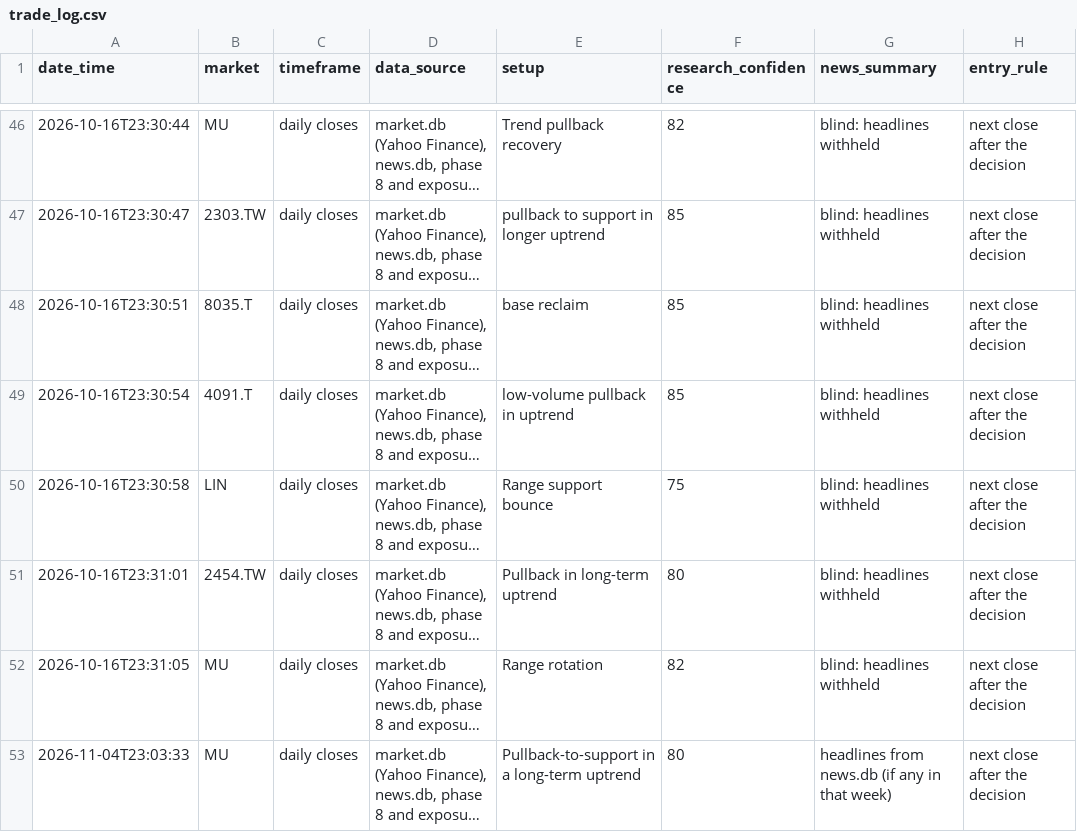
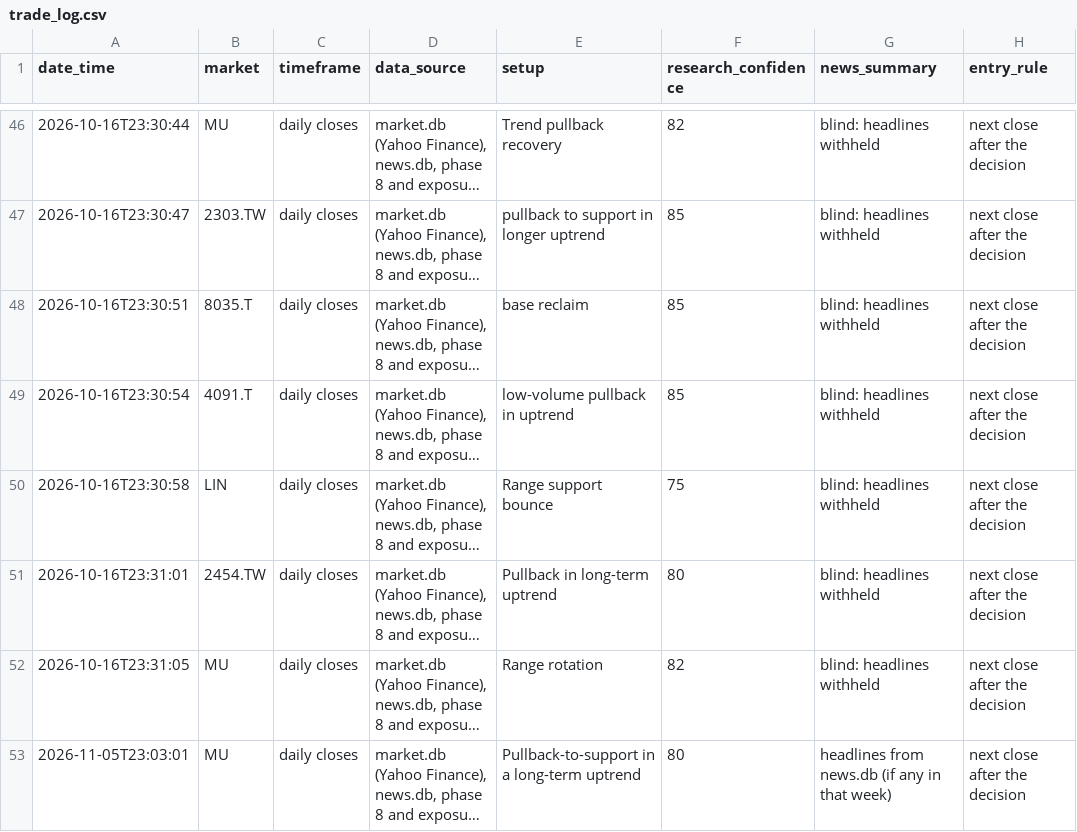
Before and after one commit to ouck1e/Semiconductor-Supply-Chain-Project, a CSV file: data/agents/trade_log.csv, drawn as a sheet; only a part is shown, gaps mark what is left out; long unchanged cells end in …; the diff names each change by its address in the sheet, - before the commit and + after, or states it on an @@ line.

```diff
--- a/data/agents/trade_log.csv
+++ b/data/agents/trade_log.csv
-A53 (date_time): 2026-11-04T23:03:33
+A53 (date_time): 2026-11-05T23:03:01
```
